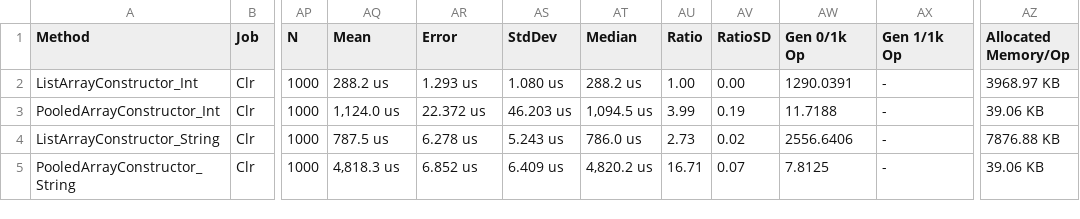
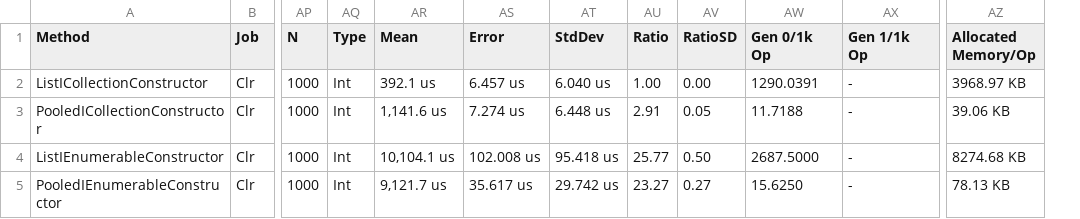
Before and after one commit to jtmueller/Collections.Pooled, a CSV file: docs/benchmarks/net472/List_Constructors-report.csv, drawn as a sheet; only a part is shown, gaps mark what is left out; removed rows and columns are numbered as before the commit, all else as after; the diff covers the shown part only; the diff names each change by its address in the sheet, - before the commit and + after, or states it on an @@ line.

```diff
--- a/docs/benchmarks/net472/List_Constructors-report.csv
+++ b/docs/benchmarks/net472/List_Constructors-report.csv
+column AQ (Type), rows 2-5: all Int
-column AT (Median), rows 2-5: 288.2 us | 1,094.5 us | 786.0 us | 4,820.2 us
-A2 (Method): ListArrayConstructor_Int
+A2 (Method): ListICollectionConstructor
-AR2 (Mean): 288.2 us
+AR2 (Mean): 392.1 us
-AS2 (Error): 1.293 us
+AS2 (Error): 6.457 us
-AT2 (StdDev): 1.080 us
+AT2 (StdDev): 6.040 us
-A3 (Method): PooledArrayConstructor_Int
+A3 (Method): PooledICollectionConstructor
-AR3 (Mean): 1,124.0 us
+AR3 (Mean): 1,141.6 us
-AS3 (Error): 22.372 us
+AS3 (Error): 7.274 us
-AT3 (StdDev): 46.203 us
+AT3 (StdDev): 6.448 us
-AU3 (Ratio): 3.99
+AU3 (Ratio): 2.91
-AV3 (RatioSD): 0.19
+AV3 (RatioSD): 0.05
-A4 (Method): ListArrayConstructor_String
+A4 (Method): ListIEnumerableConstructor
-AR4 (Mean): 787.5 us
+AR4 (Mean): 10,104.1 us
-AS4 (Error): 6.278 us
+AS4 (Error): 102.008 us
-AT4 (StdDev): 5.243 us
+AT4 (StdDev): 95.418 us
-AU4 (Ratio): 2.73
+AU4 (Ratio): 25.77
-AV4 (RatioSD): 0.02
+AV4 (RatioSD): 0.50
-AW4 (Gen 0/1k Op): 2556.6406
+AW4 (Gen 0/1k Op): 2687.5000
-AZ4 (Allocated Memory/Op): 7876.88 KB
+AZ4 (Allocated Memory/Op): 8274.68 KB
-A5 (Method): PooledArrayConstructor_String
+A5 (Method): PooledIEnumerableConstructor
-AR5 (Mean): 4,818.3 us
+AR5 (Mean): 9,121.7 us
-AS5 (Error): 6.852 us
+AS5 (Error): 35.617 us
-AT5 (StdDev): 6.409 us
+AT5 (StdDev): 29.742 us
-AU5 (Ratio): 16.71
+AU5 (Ratio): 23.27
-AV5 (RatioSD): 0.07
+AV5 (RatioSD): 0.27
-AW5 (Gen 0/1k Op): 7.8125
+AW5 (Gen 0/1k Op): 15.6250
-AZ5 (Allocated Memory/Op): 39.06 KB
+AZ5 (Allocated Memory/Op): 78.13 KB
```
Also changed, not shown: 149 edited cells elsewhere in this file, docs/benchmarks/net472/List_AddRange-report.csv, docs/benchmarks/netcoreapp2.2/List_AddRange-report.csv, 49 other files.
